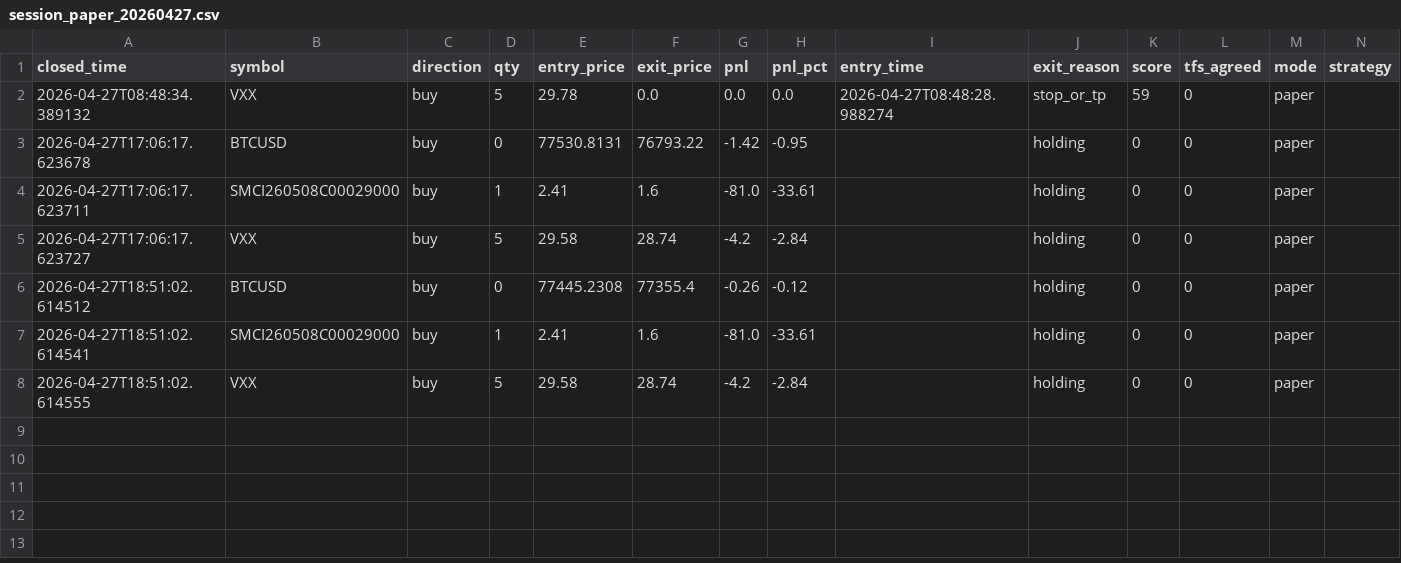
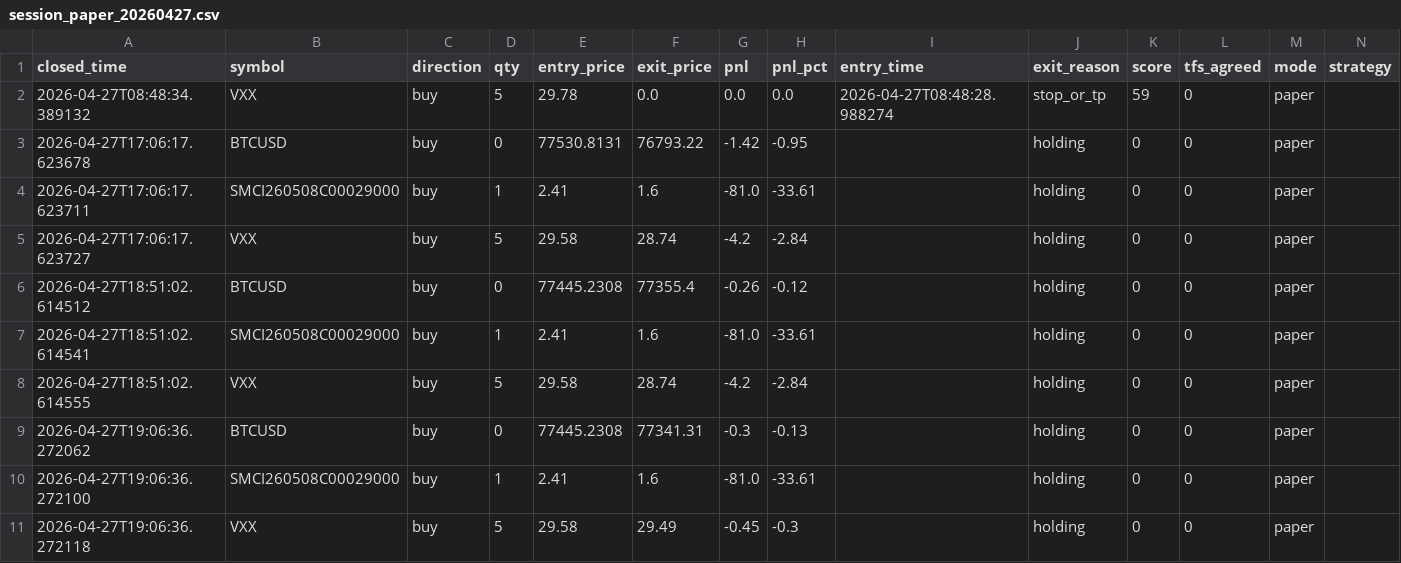
Before and after one commit to speedracer1186/Trading-Bot-Dashboard, a CSV file: session_paper_20260427.csv, drawn as a sheet; only a part is shown; rows hold the shown columns only; the diff names each change by its address in the sheet, - before the commit and + after, or states it on an @@ line.

Commit message:
bot: session results 20260427 19:06

```diff
--- a/session_paper_20260427.csv
+++ b/session_paper_20260427.csv
+row 9: 2026-04-27T19:06:36.272062 | BTCUSD | buy | 0 | 77445.2308 | 77341.31 | -0.3 | -0.13 |  | holding | 0 | 0 | paper
+row 10: 2026-04-27T19:06:36.272100 | SMCI260508C00029000 | buy | 1 | 2.41 | 1.6 | -81.0 | -33.61 |  | holding | 0 | 0 | paper
+row 11: 2026-04-27T19:06:36.272118 | VXX | buy | 5 | 29.58 | 29.49 | -0.45 | -0.3 |  | holding | 0 | 0 | paper
```
